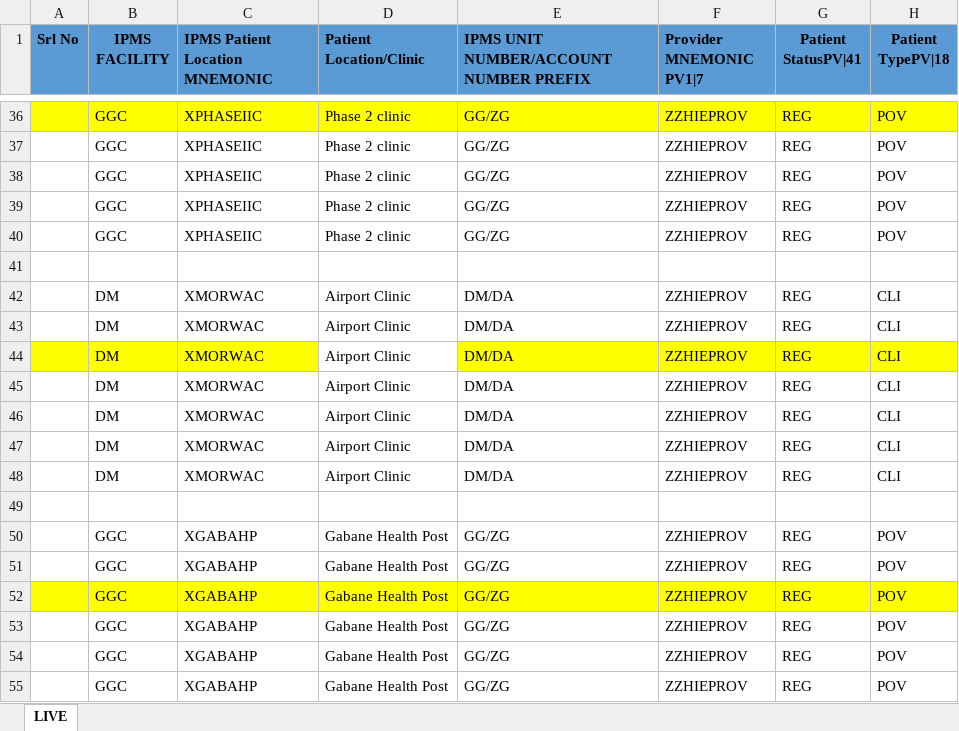
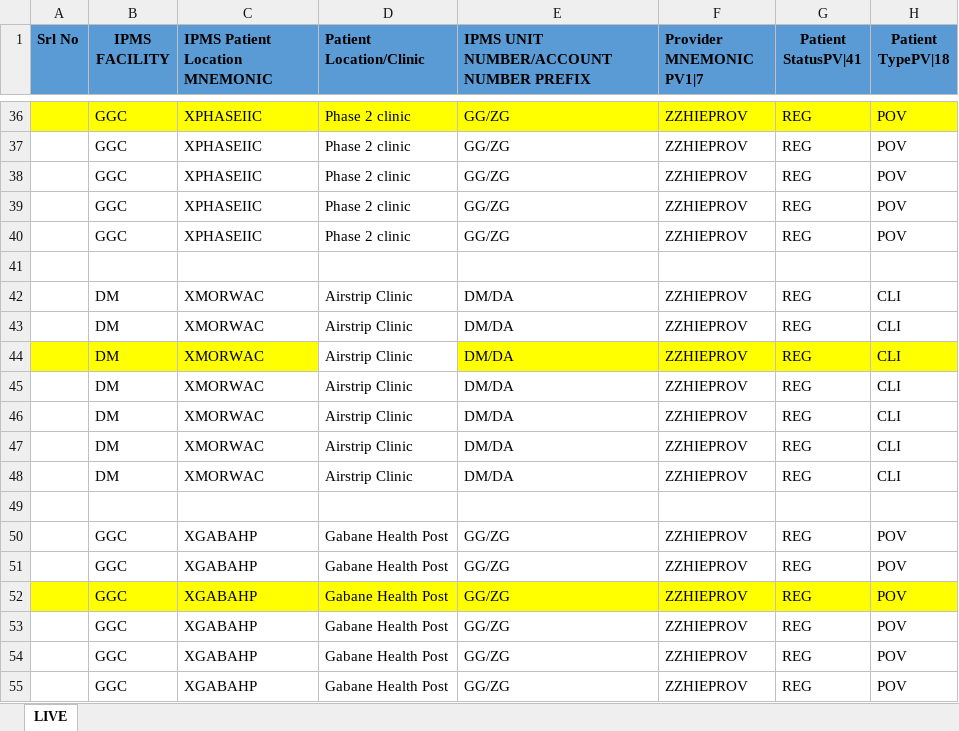
Before and after one commit to I-TECH-UW/shared-health-record, an Excel workbook: config/ipms_facility_mappings.xlsx, sheet LIVE, drawn as a sheet; only a part is shown, gaps mark what is left out; values as stored, in another font and other column widths than the file's, no borders; the diff names each change by its address in the sheet, - before the commit and + after, or states it on an @@ line.

```diff
--- a/config/ipms_facility_mappings.xlsx (sheet LIVE)
+++ b/config/ipms_facility_mappings.xlsx (sheet LIVE)
-D42:D48 (Patient Location/Clinic): Airport Clinic
+D42:D48 (Patient Location/Clinic): Airstrip Clinic
```
Also changed, not shown: 2 other files.
